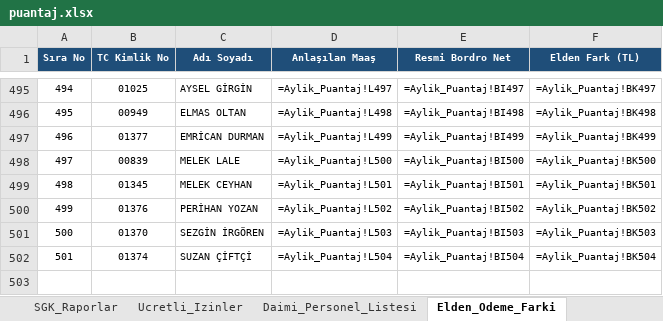
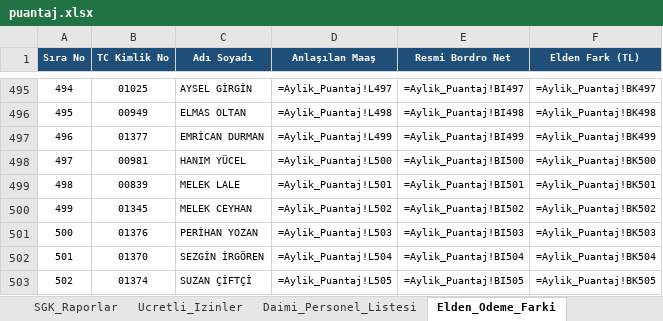
Before and after one commit to ercanpolatt/personel-pdks-verisini-puantaja-isleme, an Excel workbook: puantaj.xlsx, sheet Elden_Odeme_Farki, drawn as a sheet; only a part is shown, gaps mark what is left out; values as stored, in another font and other column widths than the file's, no borders; formulas without a stored value are shown as written; addresses are those after the commit; the diff names each change by its address in the sheet, - before the commit and + after, or states it on an @@ line.

Commit message:
fix(puantaj): vardiya mola kurallari, parcali calisma ve pdks sure dogrulamasi guncellendi
- 12 saat calismalar 10.5 saat, 14 saat calismalar 12.5 saat, standart vardiyalar 7.5 saat olarak duzenlendi.
- Gun icerisinde coklu giris-cikis yapan personeller icin parcali calisma oturumlari ayiklanip net calisma sureleri toplandi; kisa sureli oturumlarda mola kesintisi uygulanmadi.
- PDKS giris tarihi (g_tarih) oncelikli hale getirilerek farkli gunlere ait vardiyalarin yanlis birlestirilmesi onlendi.
- PDKS 'Sure' kolonu tavan koruyucusu ve cap olarak baglanarak fiziksel mevcudiyeti asan hatali sure yazilmasi engellendi.
- Bolum ekstra primleri kaldirilarak tum personelin standart ve esit hesaplanmasi saglandi.
- Patron talebi dogrultusunda gunluk bolum calisan sayilari analizi ve raporlari eklendi.
- Birim testler (test_shift_calc, test_bonuses) ve tum Excel/CSV/JSON raporlari guncellendi.

```diff
--- a/puantaj.xlsx (sheet Elden_Odeme_Farki)
+++ b/puantaj.xlsx (sheet Elden_Odeme_Farki)
+row 498: 497 | 00981 | HANIM YÜCEL | =Aylik_Puantaj!L500 | =Aylik_Puantaj!BI500 | =Aylik_Puantaj!BK500
@@ column A (Sıra No) renumbered from row 499 down @@
-D499 (Anlaşılan Maaş): =Aylik_Puantaj!L500
+D499 (Anlaşılan Maaş): =Aylik_Puantaj!L501
-E499 (Resmi Bordro Net): =Aylik_Puantaj!BI500
+E499 (Resmi Bordro Net): =Aylik_Puantaj!BI501
-F499 (Elden Fark (TL)): =Aylik_Puantaj!BK500
+F499 (Elden Fark (TL)): =Aylik_Puantaj!BK501
-D500 (Anlaşılan Maaş): =Aylik_Puantaj!L501
+D500 (Anlaşılan Maaş): =Aylik_Puantaj!L502
-E500 (Resmi Bordro Net): =Aylik_Puantaj!BI501
+E500 (Resmi Bordro Net): =Aylik_Puantaj!BI502
-F500 (Elden Fark (TL)): =Aylik_Puantaj!BK501
+F500 (Elden Fark (TL)): =Aylik_Puantaj!BK502
-D501 (Anlaşılan Maaş): =Aylik_Puantaj!L502
+D501 (Anlaşılan Maaş): =Aylik_Puantaj!L503
-E501 (Resmi Bordro Net): =Aylik_Puantaj!BI502
+E501 (Resmi Bordro Net): =Aylik_Puantaj!BI503
-F501 (Elden Fark (TL)): =Aylik_Puantaj!BK502
+F501 (Elden Fark (TL)): =Aylik_Puantaj!BK503
-D502 (Anlaşılan Maaş): =Aylik_Puantaj!L503
+D502 (Anlaşılan Maaş): =Aylik_Puantaj!L504
-E502 (Resmi Bordro Net): =Aylik_Puantaj!BI503
+E502 (Resmi Bordro Net): =Aylik_Puantaj!BI504
-F502 (Elden Fark (TL)): =Aylik_Puantaj!BK503
+F502 (Elden Fark (TL)): =Aylik_Puantaj!BK504
-D503 (Anlaşılan Maaş): =Aylik_Puantaj!L504
+D503 (Anlaşılan Maaş): =Aylik_Puantaj!L505
-E503 (Resmi Bordro Net): =Aylik_Puantaj!BI504
+E503 (Resmi Bordro Net): =Aylik_Puantaj!BI505
-F503 (Elden Fark (TL)): =Aylik_Puantaj!BK504
+F503 (Elden Fark (TL)): =Aylik_Puantaj!BK505
```
Also changed, not shown: sheet Eksik_Basim_Raporu, sheet PDKS_Hareket_Kayitlari, sheet Bolum_Prim_Mesai_Raporu, sheet Aylik_Puantaj, gunluk_calisma_raporu.xlsx, pdks_eylul_gunluk_calisma_saatleri.xlsx, 22 other files.
